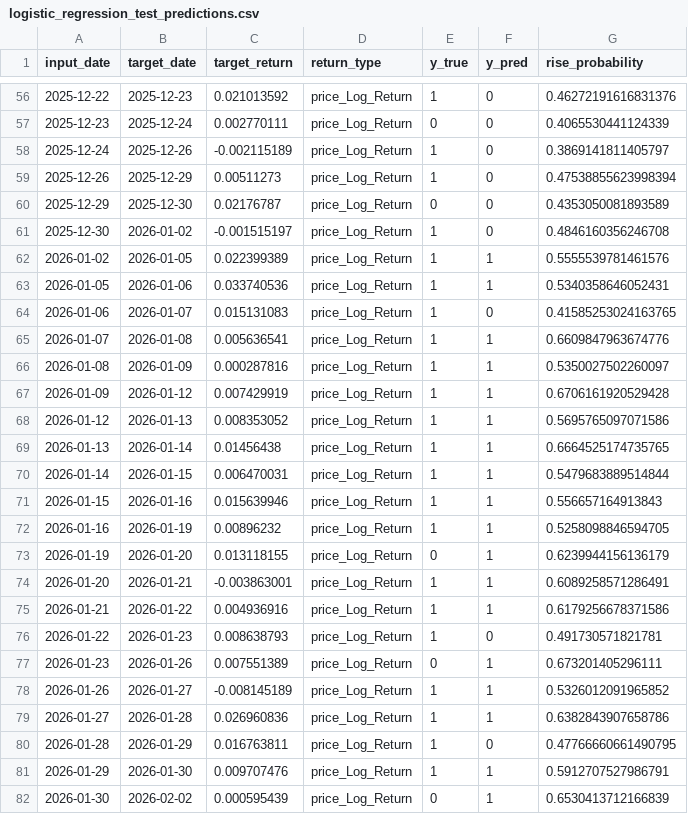
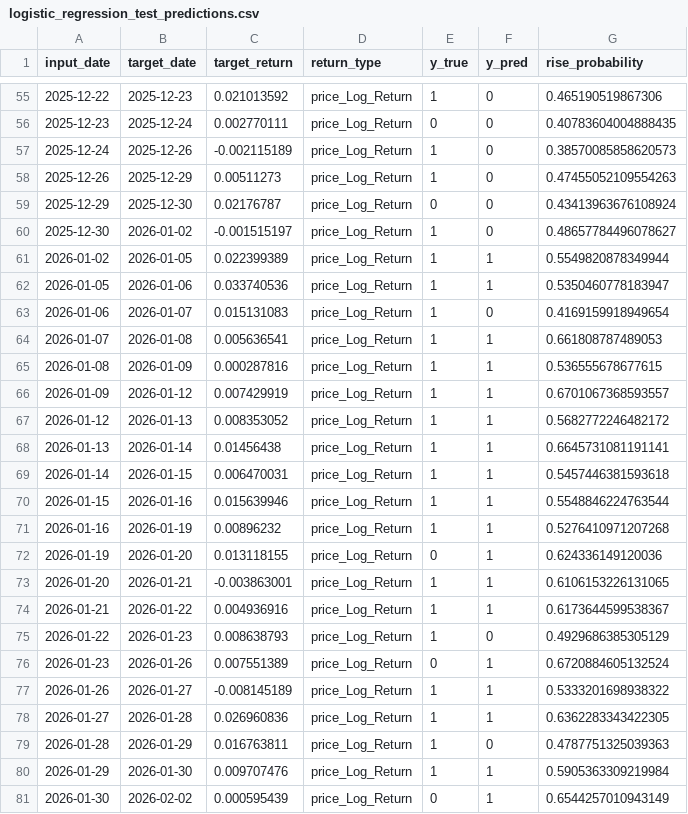
Before and after one commit to jjaemsu/Kospi_MachineLearning_GVIF7, a CSV file: outputs/logistic_regression_tuned_walk_forward_guarded/logistic_regression_test_predictions.csv, drawn as a sheet; only a part is shown, gaps mark what is left out; the diff covers the shown part only.

```diff
--- a/outputs/logistic_regression_tuned_walk_forward_guarded/logistic_regression_test_predictions.csv
+++ b/outputs/logistic_regression_tuned_walk_forward_guarded/logistic_regression_test_predictions.csv
@@ -56,27 +55,27 @@
-2025-12-22,2025-12-23,0.021013592,price_Log_Return,1,0,0.46272191616831376
-2025-12-23,2025-12-24,0.002770111,price_Log_Return,0,0,0.4065530441124339
-2025-12-24,2025-12-26,-0.002115189,price_Log_Return,1,0,0.3869141811405797
-2025-12-26,2025-12-29,0.00511273,price_Log_Return,1,0,0.47538855623998394
-2025-12-29,2025-12-30,0.02176787,price_Log_Return,0,0,0.4353050081893589
-2025-12-30,2026-01-02,-0.001515197,price_Log_Return,1,0,0.4846160356246708
-2026-01-02,2026-01-05,0.022399389,price_Log_Return,1,1,0.5555539781461576
-2026-01-05,2026-01-06,0.033740536,price_Log_Return,1,1,0.5340358646052431
-2026-01-06,2026-01-07,0.015131083,price_Log_Return,1,0,0.41585253024163765
-2026-01-07,2026-01-08,0.005636541,price_Log_Return,1,1,0.6609847963674776
-2026-01-08,2026-01-09,0.000287816,price_Log_Return,1,1,0.5350027502260097
-2026-01-09,2026-01-12,0.007429919,price_Log_Return,1,1,0.6706161920529428
-2026-01-12,2026-01-13,0.008353052,price_Log_Return,1,1,0.5695765097071586
-2026-01-13,2026-01-14,0.01456438,price_Log_Return,1,1,0.6664525174735765
-2026-01-14,2026-01-15,0.006470031,price_Log_Return,1,1,0.5479683889514844
-2026-01-15,2026-01-16,0.015639946,price_Log_Return,1,1,0.556657164913843
-2026-01-16,2026-01-19,0.00896232,price_Log_Return,1,1,0.5258098846594705
-2026-01-19,2026-01-20,0.013118155,price_Log_Return,0,1,0.6239944156136179
-2026-01-20,2026-01-21,-0.003863001,price_Log_Return,1,1,0.6089258571286491
-2026-01-21,2026-01-22,0.004936916,price_Log_Return,1,1,0.6179256678371586
-2026-01-22,2026-01-23,0.008638793,price_Log_Return,1,0,0.491730571821781
-2026-01-23,2026-01-26,0.007551389,price_Log_Return,0,1,0.673201405296111
-2026-01-26,2026-01-27,-0.008145189,price_Log_Return,1,1,0.5326012091965852
-2026-01-27,2026-01-28,0.026960836,price_Log_Return,1,1,0.6382843907658786
-2026-01-28,2026-01-29,0.016763811,price_Log_Return,1,0,0.47766660661490795
-2026-01-29,2026-01-30,0.009707476,price_Log_Return,1,1,0.5912707527986791
-2026-01-30,2026-02-02,0.000595439,price_Log_Return,0,1,0.6530413712166839
+2025-12-22,2025-12-23,0.021013592,price_Log_Return,1,0,0.465190519867306
+2025-12-23,2025-12-24,0.002770111,price_Log_Return,0,0,0.40783604004888435
+2025-12-24,2025-12-26,-0.002115189,price_Log_Return,1,0,0.38570085858620573
+2025-12-26,2025-12-29,0.00511273,price_Log_Return,1,0,0.47455052109554263
+2025-12-29,2025-12-30,0.02176787,price_Log_Return,0,0,0.43413963676108924
+2025-12-30,2026-01-02,-0.001515197,price_Log_Return,1,0,0.48657784496078627
+2026-01-02,2026-01-05,0.022399389,price_Log_Return,1,1,0.5549820878349944
+2026-01-05,2026-01-06,0.033740536,price_Log_Return,1,1,0.5350460778183947
+2026-01-06,2026-01-07,0.015131083,price_Log_Return,1,0,0.4169159918949654
+2026-01-07,2026-01-08,0.005636541,price_Log_Return,1,1,0.661808787489053
+2026-01-08,2026-01-09,0.000287816,price_Log_Return,1,1,0.536555678677615
+2026-01-09,2026-01-12,0.007429919,price_Log_Return,1,1,0.6701067368593557
+2026-01-12,2026-01-13,0.008353052,price_Log_Return,1,1,0.5682772246482172
+2026-01-13,2026-01-14,0.01456438,price_Log_Return,1,1,0.6645731081191141
+2026-01-14,2026-01-15,0.006470031,price_Log_Return,1,1,0.5457446381593618
+2026-01-15,2026-01-16,0.015639946,price_Log_Return,1,1,0.5548846224763544
+2026-01-16,2026-01-19,0.00896232,price_Log_Return,1,1,0.5276410971207268
+2026-01-19,2026-01-20,0.013118155,price_Log_Return,0,1,0.624336149120036
+2026-01-20,2026-01-21,-0.003863001,price_Log_Return,1,1,0.6106153226131065
+2026-01-21,2026-01-22,0.004936916,price_Log_Return,1,1,0.6173644599538367
+2026-01-22,2026-01-23,0.008638793,price_Log_Return,1,0,0.4929686385305129
+2026-01-23,2026-01-26,0.007551389,price_Log_Return,0,1,0.6720884605132524
+2026-01-26,2026-01-27,-0.008145189,price_Log_Return,1,1,0.5333201698938322
+2026-01-27,2026-01-28,0.026960836,price_Log_Return,1,1,0.6362283343422305
+2026-01-28,2026-01-29,0.016763811,price_Log_Return,1,0,0.4787751325039363
+2026-01-29,2026-01-30,0.009707476,price_Log_Return,1,1,0.5905363309219984
+2026-01-30,2026-02-02,0.000595439,price_Log_Return,0,1,0.6544257010943149
```
Also changed, not shown: 1 removed row and 122 edited cells elsewhere in this file, outputs/logistic_regression_tuned_walk_forward_guarded/hyperparameter_tuning_results.csv, outputs/logistic_regression_tuned_walk_forward_guarded/logistic_regression_coefficients.csv, 18 other files.
